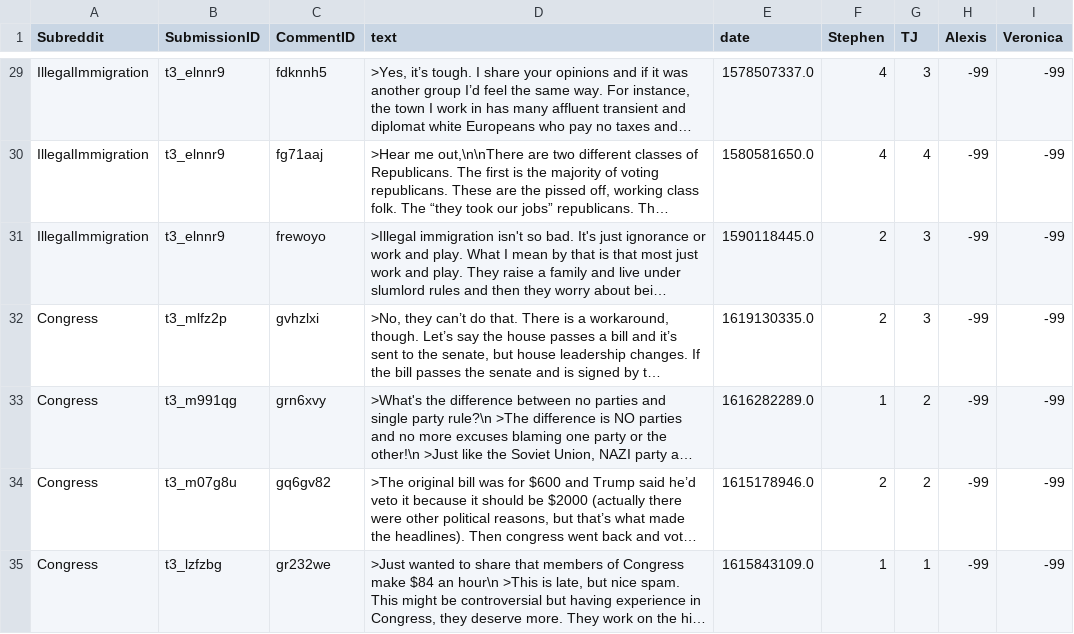
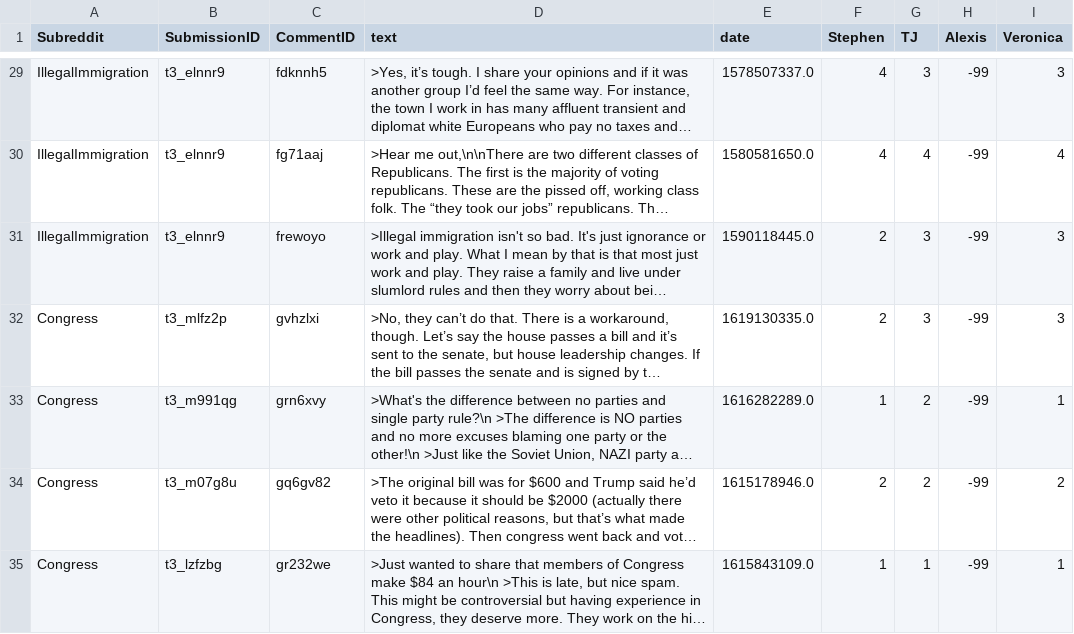
Before and after one commit to TromboneDavies/PolarOps, a CSV file: HandTag/piggied_stephenstags.csv, drawn as a sheet; only a part is shown, gaps mark what is left out; long unchanged cells end in …; the diff covers the shown part only; the diff names each change by its address in the sheet, - before the commit and + after, or states it on an @@ line.

Commit message:
Add Veronica's tags to piggied_stephenstags

```diff
--- a/HandTag/piggied_stephenstags.csv
+++ b/HandTag/piggied_stephenstags.csv
-I29 (Veronica): -99
+I29 (Veronica): 3
-I30 (Veronica): -99
+I30 (Veronica): 4
-I31:I32 (Veronica): -99
+I31:I32 (Veronica): 3
-I33 (Veronica): -99
+I33 (Veronica): 1
-I34 (Veronica): -99
+I34 (Veronica): 2
-I35 (Veronica): -99
+I35 (Veronica): 1
```
Also changed, not shown: 27 edited cells elsewhere in this file.
